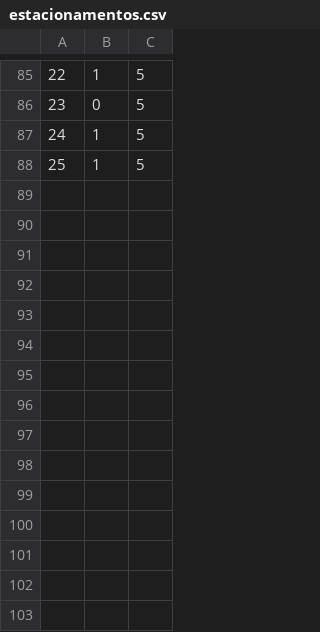
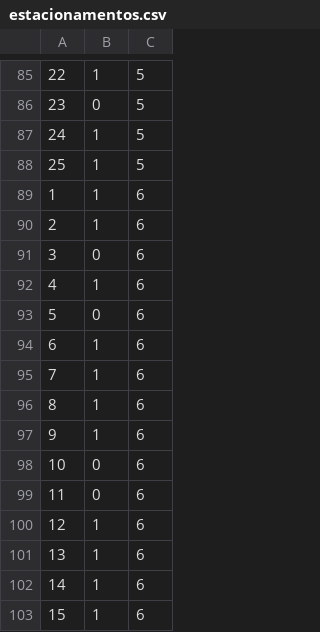
Before and after one commit to pedrolemos4/LAPR3, a CSV file: docs/Dados_de_Leitura/estacionamentos.csv, drawn as a sheet; only a part is shown, gaps mark what is left out.

```diff
--- a/docs/Dados_de_Leitura/estacionamentos.csv
+++ b/docs/Dados_de_Leitura/estacionamentos.csv
@@ -88 +88,16 @@
 25;1;5
+1;1;6
+2;1;6
+3;0;6
+4;1;6
+5;0;6
+6;1;6
+7;1;6
+8;1;6
+9;1;6
+10;0;6
+11;0;6
+12;1;6
+13;1;6
+14;1;6
+15;1;6
```
Also changed, not shown: docs/Dados_de_Leitura/utilizadores.csv, docs/Dados_de_Leitura/veiculos.csv, 4 other files.
